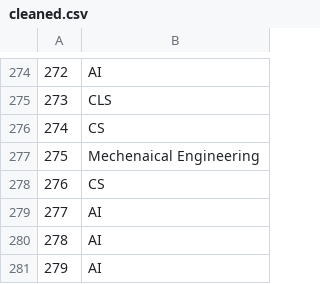
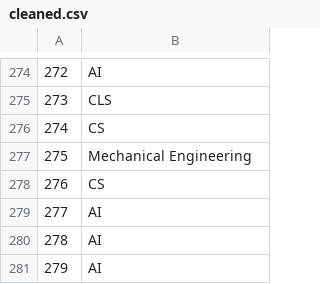
Before and after one commit to AnneHS/DM122, a CSV file: data/cleaned.csv, drawn as a sheet; only a part is shown, gaps mark what is left out.

Commit message:
Pie chart + plots folder

```diff
--- a/data/cleaned.csv
+++ b/data/cleaned.csv
@@ -276,3 +276,3 @@
 274,CS
-275,Mechenaical Engineering
+275,Mechanical Engineering
 276,CS
```
